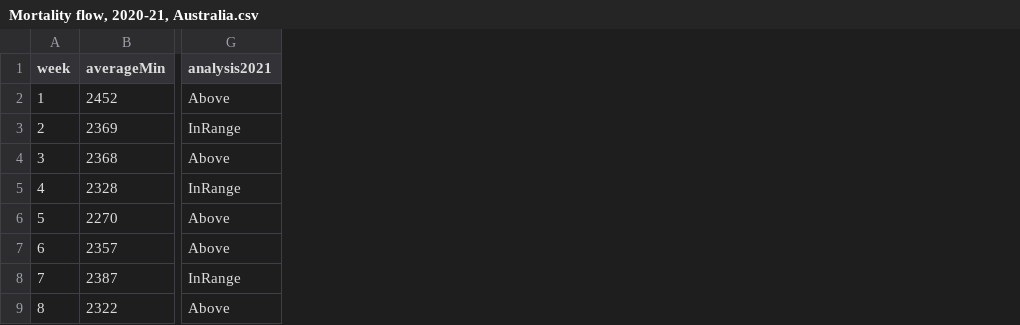
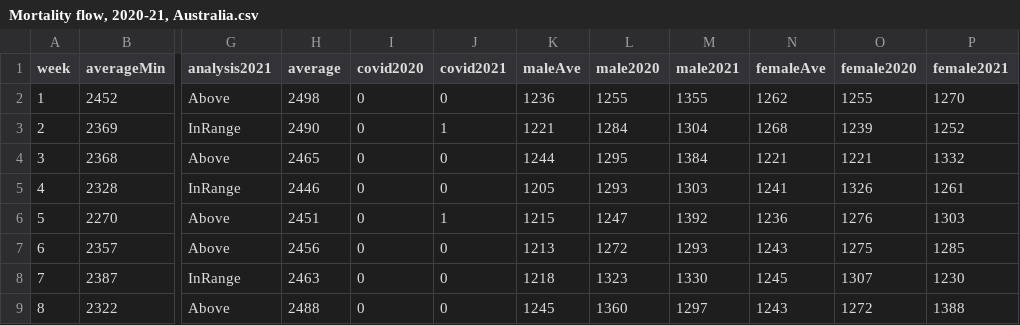
Before and after one commit to LichenWang1997/FIT5147, a CSV file: Mortality flow, 2020-21, Australia.csv, drawn as a sheet; only a part is shown, gaps mark what is left out; the diff names each change by its address in the sheet, - before the commit and + after, or states it on an @@ line.

Commit message:
Update Mortality flow, 2020-21, Australia.csv

```diff
--- a/Mortality flow, 2020-21, Australia.csv
+++ b/Mortality flow, 2020-21, Australia.csv
+column H (average), rows 2-9: 2498 | 2490 | 2465 | 2446 | 2451 | 2456 | 2463 | 2488
+column I (covid2020), rows 2-9: all 0
+column J (covid2021), rows 2-9: 0 | 1 | 0 | 0 | 1 | 0 | 0 | 0
+column K (maleAve), rows 2-9: 1236 | 1221 | 1244 | 1205 | 1215 | 1213 | 1218 | 1245
+column L (male2020), rows 2-9: 1255 | 1284 | 1295 | 1293 | 1247 | 1272 | 1323 | 1360
+column M (male2021), rows 2-9: 1355 | 1304 | 1384 | 1303 | 1392 | 1293 | 1330 | 1297
+column N (femaleAve), rows 2-9: 1262 | 1268 | 1221 | 1241 | 1236 | 1243 | 1245 | 1243
+column O (female2020), rows 2-9: 1255 | 1239 | 1221 | 1326 | 1276 | 1275 | 1307 | 1272
+column P (female2021), rows 2-9: 1270 | 1252 | 1332 | 1261 | 1303 | 1285 | 1230 | 1388
```
